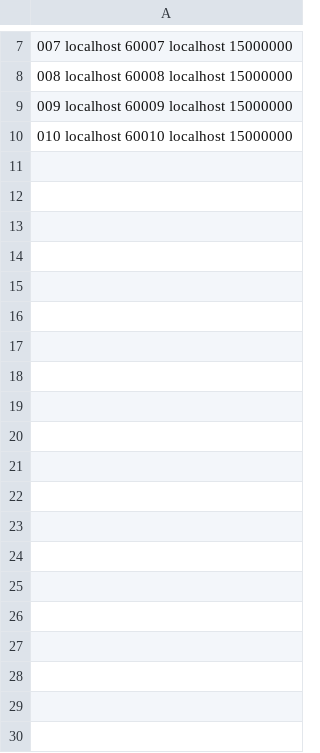
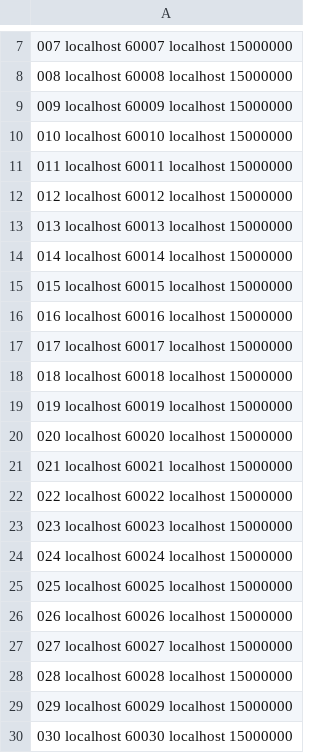
Before and after one commit to yanlisa/P2PVideoShare, a CSV file: config/cache_config.csv, drawn as a sheet; only a part is shown, gaps mark what is left out; the diff covers the shown part only; the diff names each change by its address in the sheet, - before the commit and + after, or states it on an @@ line.

```diff
--- a/config/cache_config.csv
+++ b/config/cache_config.csv
+row 11: 011 localhost 60011 localhost 15000000
+row 12: 012 localhost 60012 localhost 15000000
+row 13: 013 localhost 60013 localhost 15000000
+row 14: 014 localhost 60014 localhost 15000000
+row 15: 015 localhost 60015 localhost 15000000
+row 16: 016 localhost 60016 localhost 15000000
+row 17: 017 localhost 60017 localhost 15000000
+row 18: 018 localhost 60018 localhost 15000000
+row 19: 019 localhost 60019 localhost 15000000
+row 20: 020 localhost 60020 localhost 15000000
+row 21: 021 localhost 60021 localhost 15000000
+row 22: 022 localhost 60022 localhost 15000000
+row 23: 023 localhost 60023 localhost 15000000
+row 24: 024 localhost 60024 localhost 15000000
+row 25: 025 localhost 60025 localhost 15000000
+row 26: 026 localhost 60026 localhost 15000000
+row 27: 027 localhost 60027 localhost 15000000
+row 28: 028 localhost 60028 localhost 15000000
+row 29: 029 localhost 60029 localhost 15000000
+row 30: 030 localhost 60030 localhost 15000000
```
Also changed, not shown: 70 added rows elsewhere in this file, config/video_info.csv, 9 other files.
